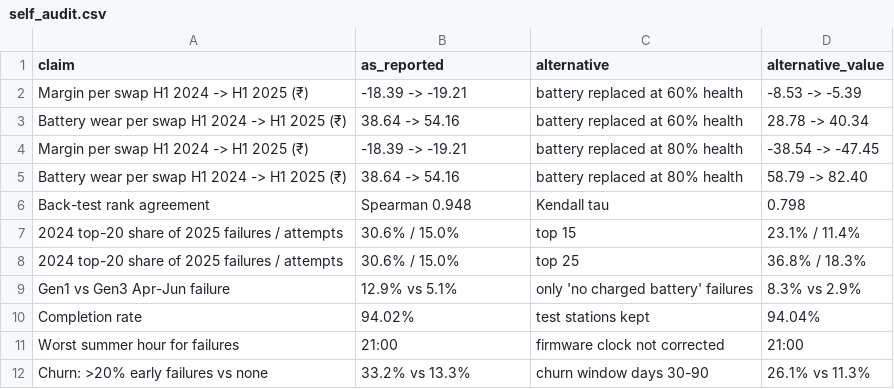
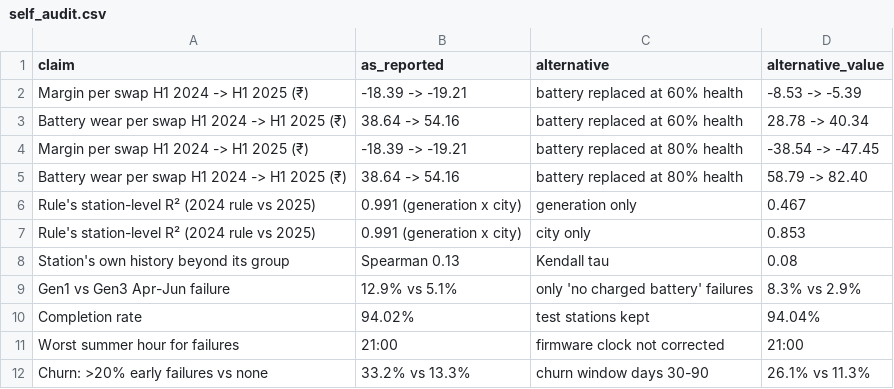
Before and after one commit to kinnuworks/next-april, a CSV file: outputs/self_audit.csv, drawn as a sheet; removed rows and columns are numbered as before the commit, all else as after; the diff names each change by its address in the sheet, - before the commit and + after, or states it on an @@ line.

```diff
--- a/outputs/self_audit.csv
+++ b/outputs/self_audit.csv
-row 6: Back-test rank agreement | Spearman 0.948 | Kendall tau | 0.798
-row 7: 2024 top-20 share of 2025 failures / attempts | 30.6% / 15.0% | top 15 | 23.1% / 11.4%
-row 8: 2024 top-20 share of 2025 failures / attempts | 30.6% / 15.0% | top 25 | 36.8% / 18.3%
+row 6: Rule's station-level R² (2024 rule vs 2025) | 0.991 (generation x city) | generation only | 0.467
+row 7: Rule's station-level R² (2024 rule vs 2025) | 0.991 (generation x city) | city only | 0.853
+row 8: Station's own history beyond its group | Spearman 0.13 | Kendall tau | 0.08
```
Also changed, not shown: outputs/april_2026_list.csv, outputs/budget_verdicts.csv, 11 other files.
